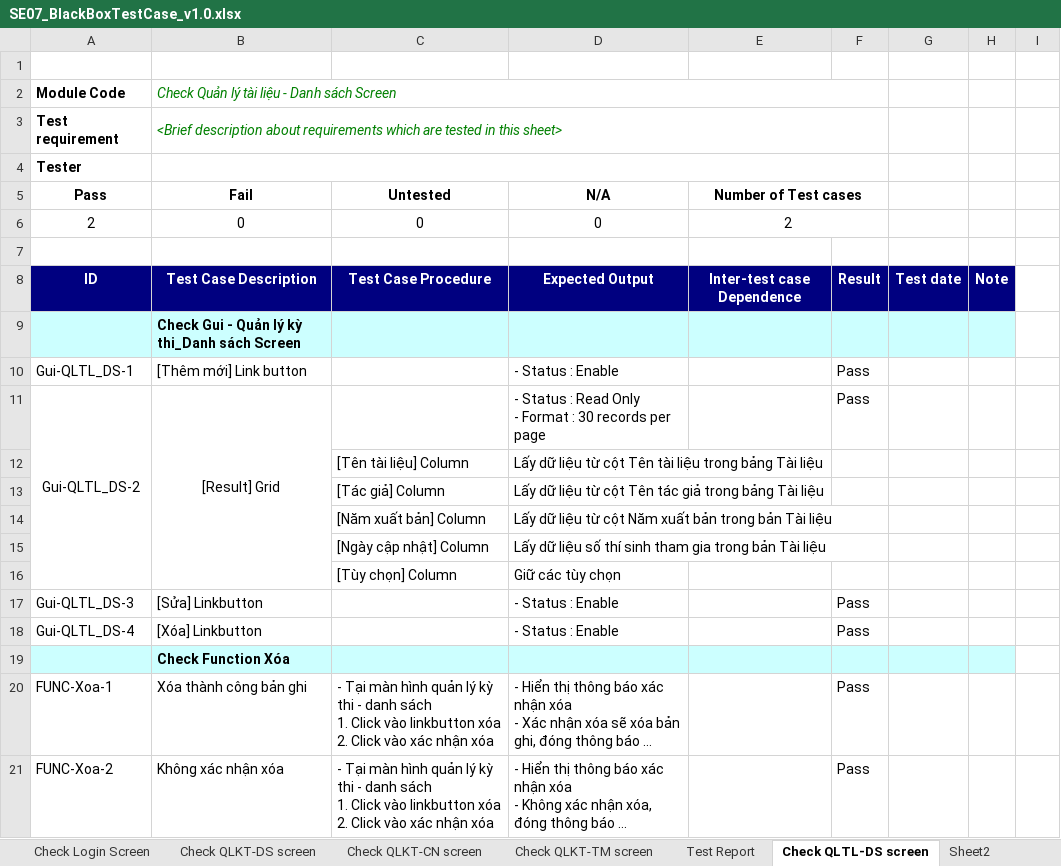
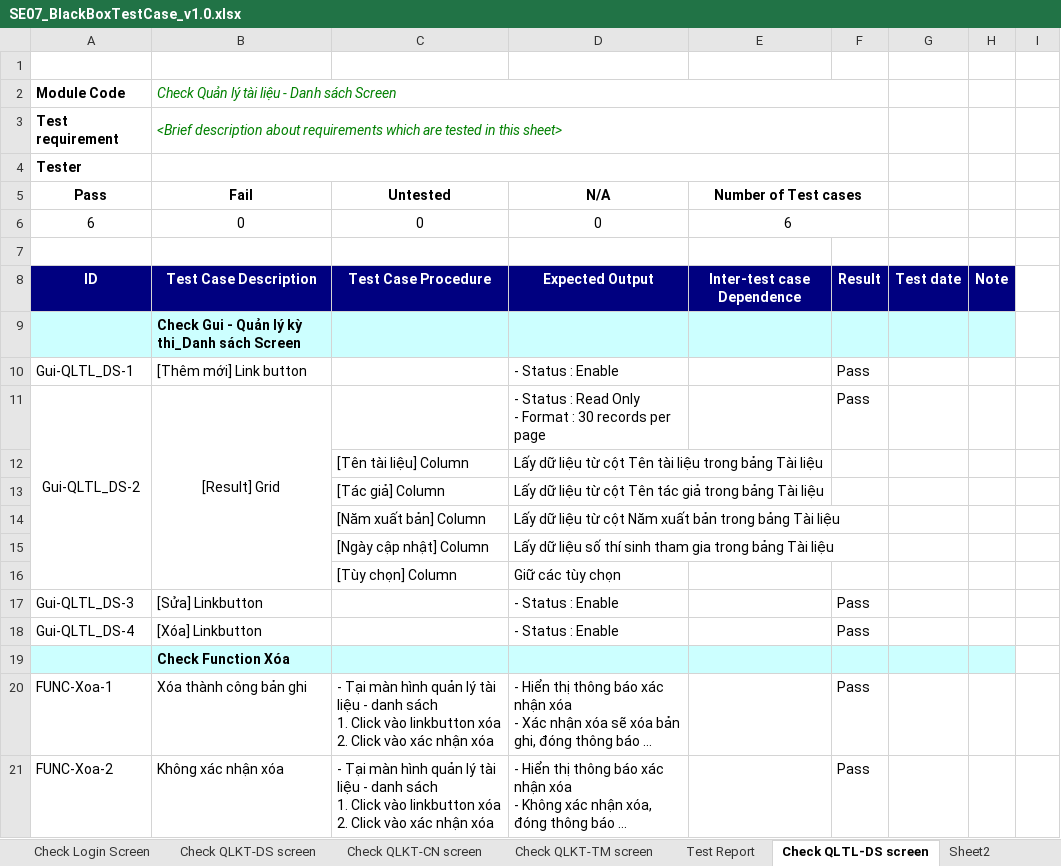
Before and after one commit to Huannguyenit/SE07_HeThongThiTracNghiemTrucTuyen, an Excel workbook: Docs/SE07_BlackBoxTestCase_v1.0.xlsx, sheet Check QLTL-DS screen, drawn as a sheet; long unchanged cells end in …; values as stored, in another font and other column widths than the file's, no borders; the diff names each change by its address in the sheet, - before the commit and + after, or states it on an @@ line.

```diff
--- a/Docs/SE07_BlackBoxTestCase_v1.0.xlsx (sheet Check QLTL-DS screen)
+++ b/Docs/SE07_BlackBoxTestCase_v1.0.xlsx (sheet Check QLTL-DS screen)
-A6 (Pass): 2
+A6 (Pass): 6
-E6 (Number of Test cases): 2
+E6 (Number of Test cases): 6
-D14 (N/A): …bản trong bản Tài liệu
+D14 (N/A): …bản trong bảng Tài liệu
-D15 (N/A): …gia trong bản Tài liệu
+D15 (N/A): …gia trong bảng Tài liệu
-C20:C21 (Untested): …quản lý kỳ thi - danh…
+C20:C21 (Untested): …quản lý tài liệu - danh…
```
Also changed, not shown: sheet Test case List.
